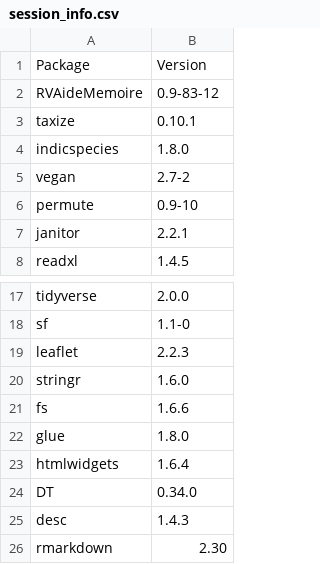
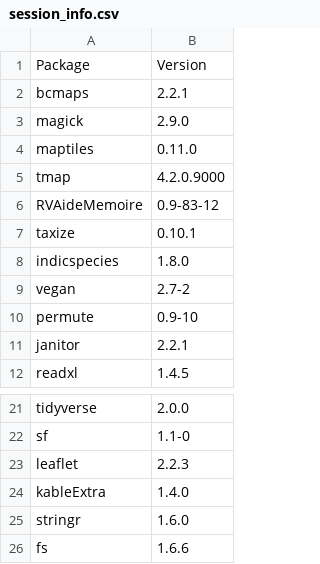
Before and after one commit to NewGraphEnvironment/neexdzii_kwa_benthic_2025, a CSV file: data/session_info.csv, drawn as a sheet; only a part is shown, gaps mark what is left out; the shorter side is filled out with more unchanged rows.

```diff
--- a/data/session_info.csv
+++ b/data/session_info.csv
@@ -1,2 +1,6 @@
 "Package","Version"
+"bcmaps","2.2.1"
+"magick","2.9.0"
+"maptiles","0.11.0"
+"tmap","4.2.0.9000"
 "RVAideMemoire","0.9-83-12"
@@ -19,2 +23,3 @@
 "leaflet","2.2.3"
+"kableExtra","1.4.0"
 "stringr","1.6.0"
```
Also changed, not shown: data/raw/sites_monitoring.csv, data/raw/subbasins_xref.csv, 8 other files.
